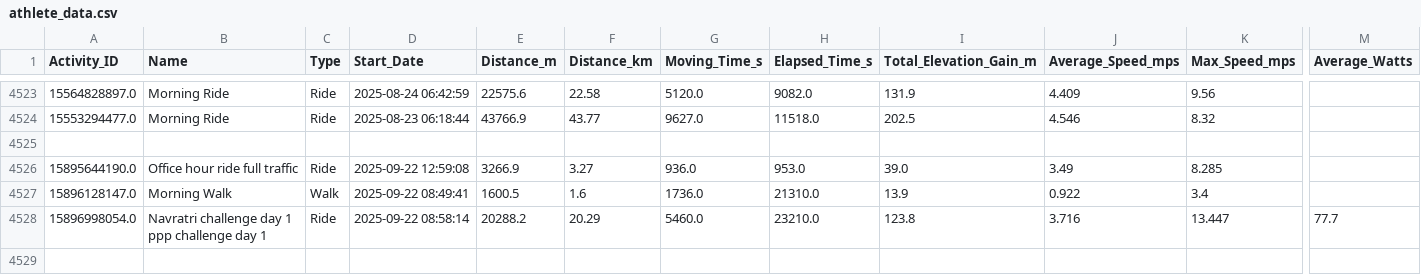
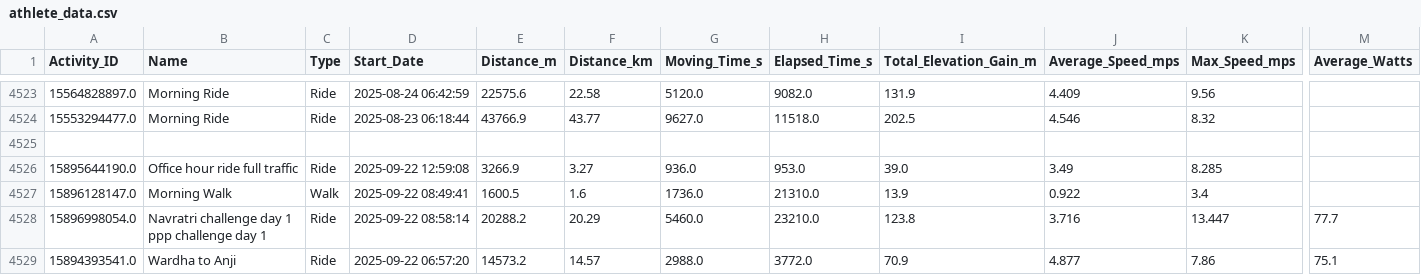
Before and after one commit to manojcpatil/jalgaon-cyclists-club, a CSV file: athlete_data.csv, drawn as a sheet; only a part is shown, gaps mark what is left out; rows hold the shown columns only; the diff names each change by its address in the sheet, - before the commit and + after, or states it on an @@ line.

```diff
--- a/athlete_data.csv
+++ b/athlete_data.csv
+row 4529: 15894393541.0 | Wardha to Anji | Ride | 2025-09-22 06:57:20 | 14573.2 | 14.57 | 2988.0 | 3772.0 | 70.9 | 4.877 | 7.86 | 75.1
```
Also changed, not shown: 2 other files.
